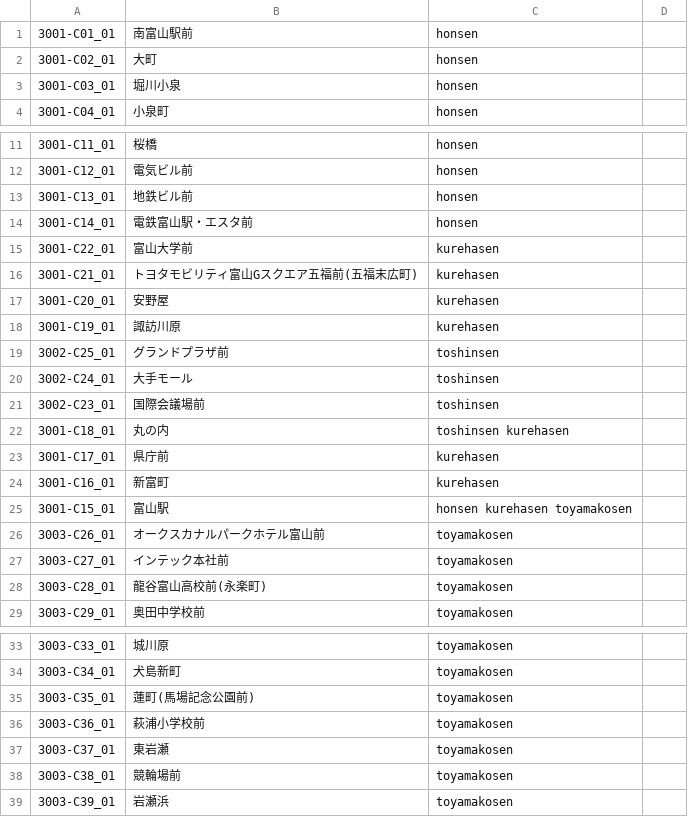
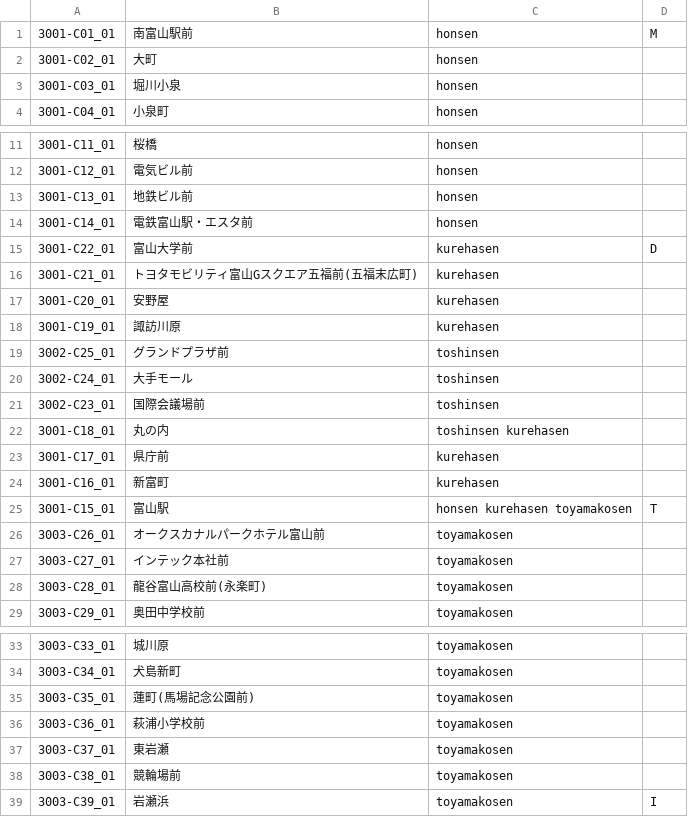
Before and after one commit to 2-pd/unyohub, a CSV file: documents/鉄道運用Hub_停留場情報入力サンプル.csv, drawn as a sheet; only a part is shown, gaps mark what is left out; the diff names each change by its address in the sheet, - before the commit and + after, or states it on an @@ line.

```diff
--- a/documents/鉄道運用Hub_停留場情報入力サンプル.csv
+++ b/documents/鉄道運用Hub_停留場情報入力サンプル.csv
-D1: (empty)
+D1: M
-D15: (empty)
+D15: D
-D25: (empty)
+D25: T
-D39: (empty)
+D39: I
```
Also changed, not shown: 1 other file.
